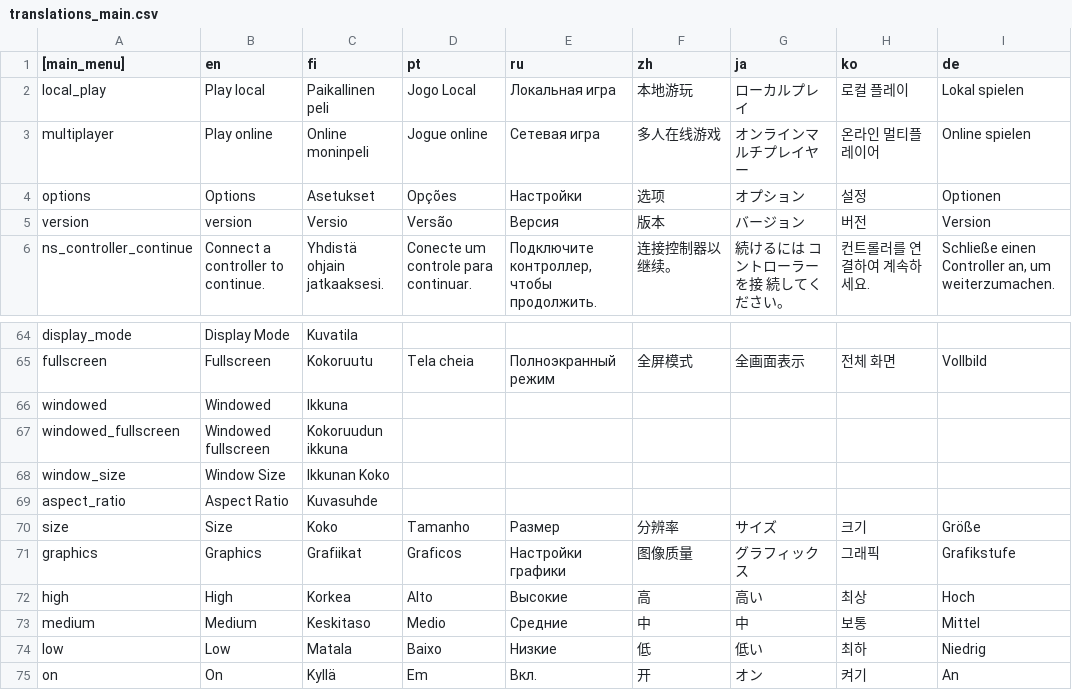
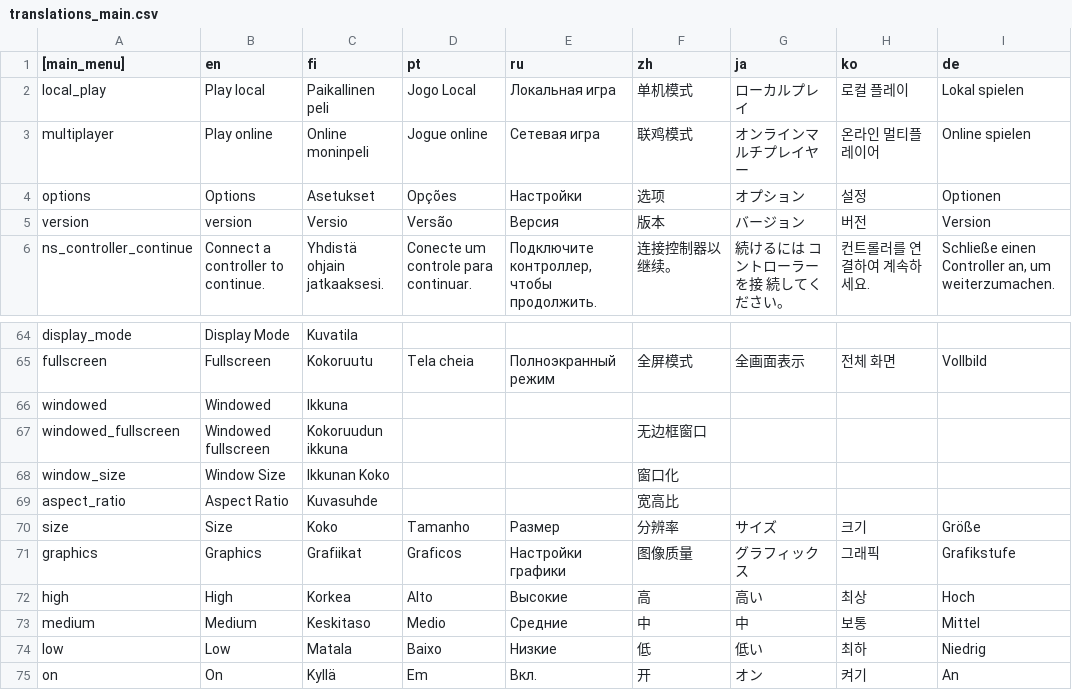
Before and after one commit to Jarvisgame/HS2_CH, a CSV file: translations_main.csv, drawn as a sheet; only a part is shown, gaps mark what is left out; the diff covers the shown part only.

```diff
--- a/translations_main.csv
+++ b/translations_main.csv
@@ -1,4 +1,4 @@
 [main_menu]|en|fi|pt|ru|zh|ja|ko|de
-local_play|Play local|Paikallinen peli|Jogo Local|Локальная игра|本地游玩|ローカルプレイ|로컬 플레이|Lokal spielen
-multiplayer|Play online|Online moninpeli|Jogue online|Сетевая игра|多人在线游戏|オンラインマルチプレイヤー|온라인 멀티플레이어|Online spielen
+local_play|Play local|Paikallinen peli|Jogo Local|Локальная игра|单机模式|ローカルプレイ|로컬 플레이|Lokal spielen
+multiplayer|Play online|Online moninpeli|Jogue online|Сетевая игра|联鸡模式|オンラインマルチプレイヤー|온라인 멀티플레이어|Online spielen
 options|Options|Asetukset|Opções|Настройки|选项|オプション|설정|Optionen
@@ -66,5 +66,5 @@ fullscreen|Fullscreen|Kokoruutu|Tela cheia|Полноэкранный режим
 windowed|Windowed|Ikkuna||||||
-windowed_fullscreen|Windowed fullscreen|Kokoruudun ikkuna||||||
-window_size|Window Size|Ikkunan Koko||||||
-aspect_ratio|Aspect Ratio|Kuvasuhde||||||
+windowed_fullscreen|Windowed fullscreen|Kokoruudun ikkuna|||无边框窗口|||
+window_size|Window Size|Ikkunan Koko|||窗口化|||
+aspect_ratio|Aspect Ratio|Kuvasuhde|||宽高比|||
 size|Size|Koko|Tamanho|Размер|分辨率|サイズ|크기|Größe
```
Also changed, not shown: 33 edited cells elsewhere in this file.
